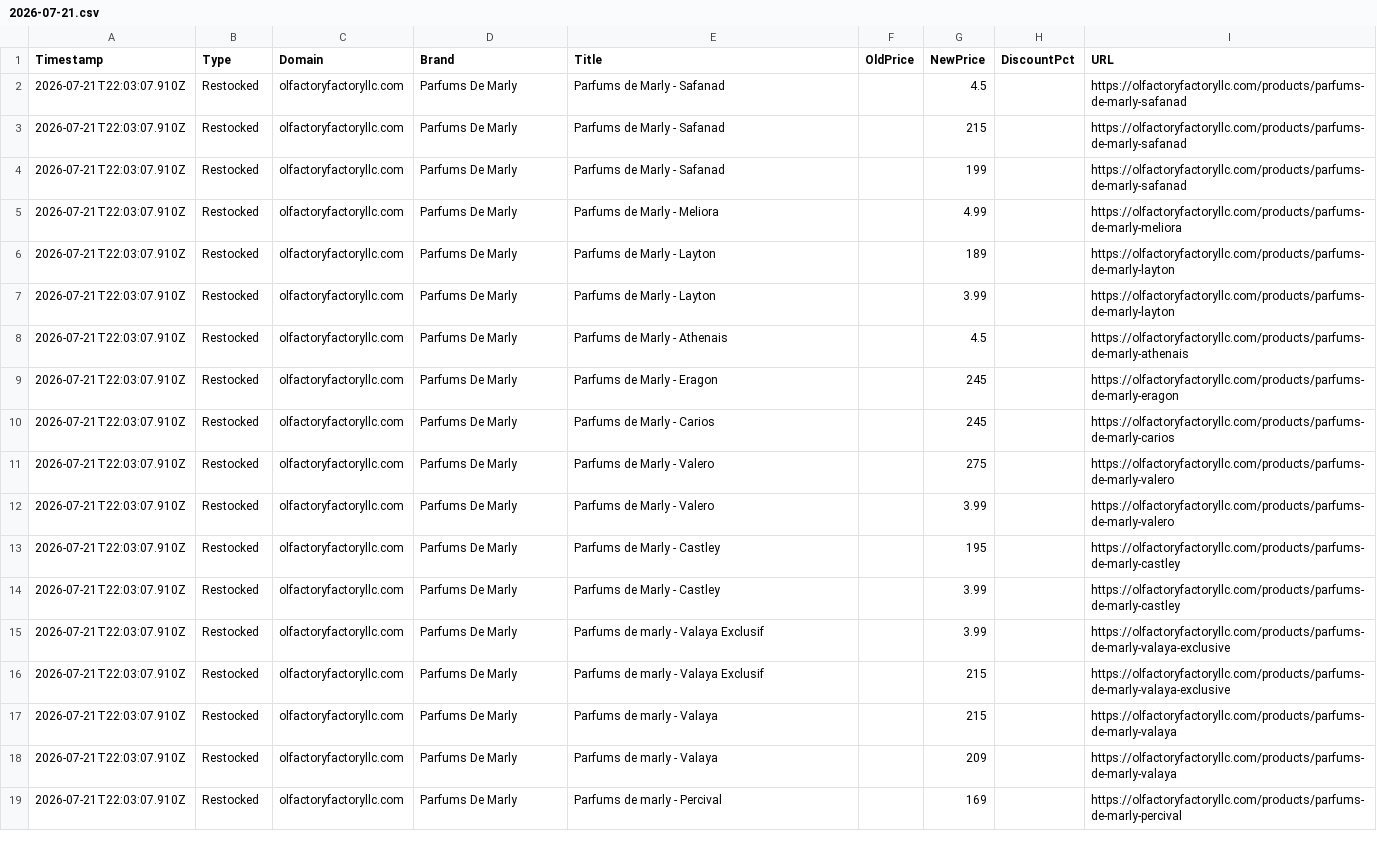
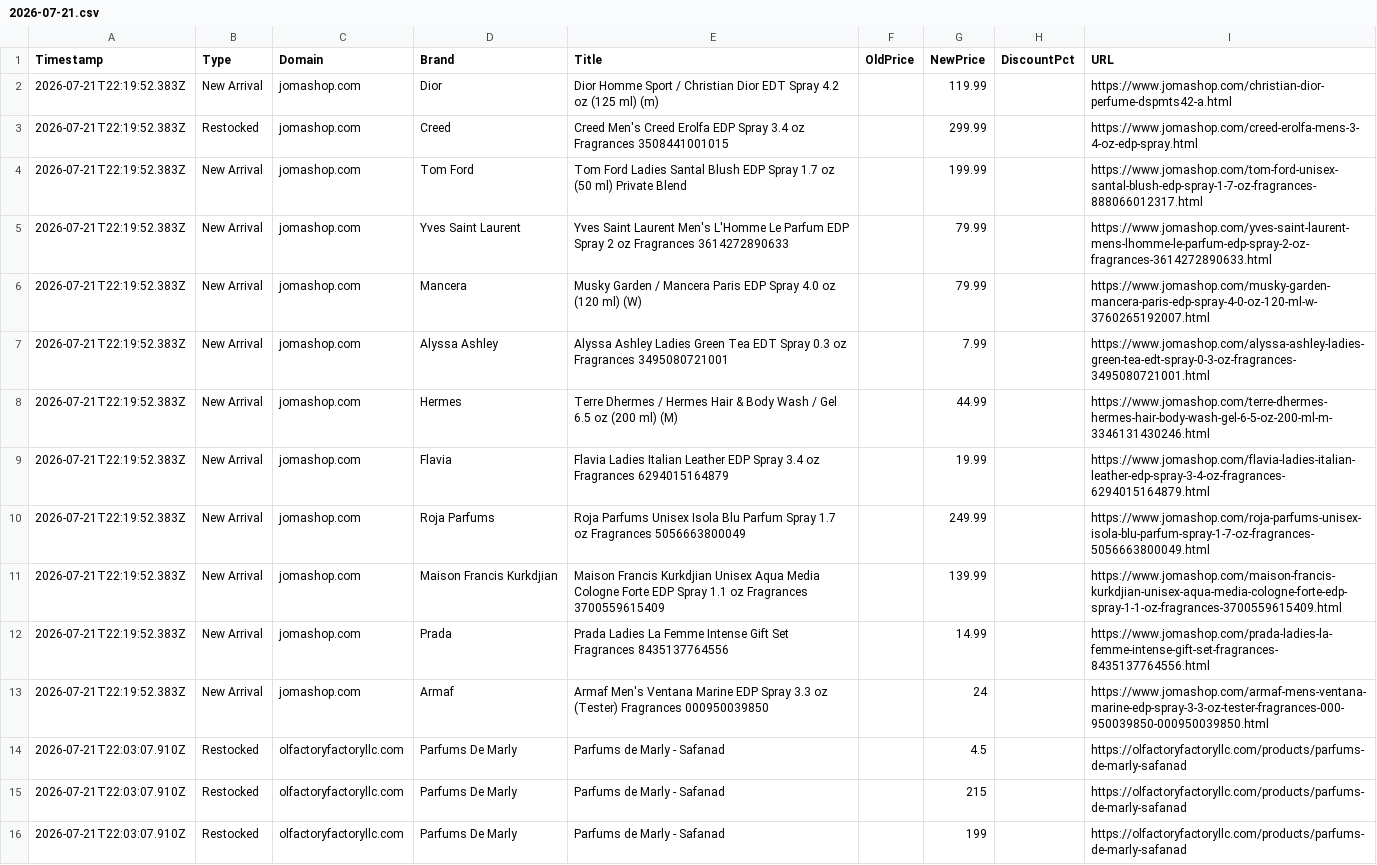
Before and after one commit to atllogix/fragrance-monitor, a CSV file: history/2026/07/2026-07-21.csv, drawn as a sheet; only a part is shown; the shorter side is filled out with more unchanged rows.

```diff
--- a/history/2026/07/2026-07-21.csv
+++ b/history/2026/07/2026-07-21.csv
@@ -1,2 +1,14 @@
 Timestamp,Type,Domain,Brand,Title,OldPrice,NewPrice,DiscountPct,URL
+2026-07-21T22:19:52.383Z,New Arrival,jomashop.com,Dior,Dior Homme Sport / Christian Dior EDT Spray 4.2 oz (125 ml) (m),,119.99,,https://www.jomashop.com/christian-dior-perfume-dspmts42-a.html
+2026-07-21T22:19:52.383Z,Restocked,jomashop.com,Creed,Creed Men's Creed Erolfa EDP Spray 3.4 oz Fragrances 3508441001015,,299.99,,https://www.jomashop.com/creed-erolfa-mens-3-4-oz-edp-spray.html
+2026-07-21T22:19:52.383Z,New Arrival,jomashop.com,Tom Ford,Tom Ford Ladies Santal Blush EDP Spray 1.7 oz (50 ml) Private Blend,,199.99,,https://www.jomashop.com/tom-ford-unisex-santal-blush-edp-spray-1-7-oz-fragrances-888066012317.html
+2026-07-21T22:19:52.383Z,New Arrival,jomashop.com,Yves Saint Laurent,Yves Saint Laurent Men's L'Homme Le Parfum EDP Spray 2 oz Fragrances 3614272890633,,79.99,,https://www.jomashop.com/yves-saint-laurent-mens-lhomme-le-parfum-edp-spray-2-oz-fragrances-3614272890633.html
+2026-07-21T22:19:52.383Z,New Arrival,jomashop.com,Mancera,Musky Garden / Mancera Paris EDP Spray 4.0 oz (120 ml) (W),,79.99,,https://www.jomashop.com/musky-garden-mancera-paris-edp-spray-4-0-oz-120-ml-w-3760265192007.html
+2026-07-21T22:19:52.383Z,New Arrival,jomashop.com,Alyssa Ashley,Alyssa Ashley Ladies Green Tea EDT Spray 0.3 oz Fragrances 3495080721001,,7.99,,https://www.jomashop.com/alyssa-ashley-ladies-green-tea-edt-spray-0-3-oz-fragrances-3495080721001.html
+2026-07-21T22:19:52.383Z,New Arrival,jomashop.com,Hermes,Terre Dhermes / Hermes Hair & Body Wash / Gel 6.5 oz (200 ml) (M),,44.99,,https://www.jomashop.com/terre-dhermes-hermes-hair-body-wash-gel-6-5-oz-200-ml-m-3346131430246.html
+2026-07-21T22:19:52.383Z,New Arrival,jomashop.com,Flavia,Flavia Ladies Italian Leather EDP Spray 3.4 oz Fragrances 6294015164879,,19.99,,https://www.jomashop.com/flavia-ladies-italian-leather-edp-spray-3-4-oz-fragrances-6294015164879.html
+2026-07-21T22:19:52.383Z,New Arrival,jomashop.com,Roja Parfums,Roja Parfums Unisex Isola Blu Parfum Spray 1.7 oz Fragrances 5056663800049,,249.99,,https://www.jomashop.com/roja-parfums-unisex-isola-blu-parfum-spray-1-7-oz-fragrances-5056663800049.html
+2026-07-21T22:19:52.383Z,New Arrival,jomashop.com,Maison Francis Kurkdjian,Maison Francis Kurkdjian Unisex Aqua Media Cologne Forte EDP Spray 1.1 oz Fragrances 3700559615409,,139.99,,https://www.jomashop.com/maison-francis-kurkdjian-unisex-aqua-media-cologne-forte-edp-spray-1-1-oz-fragrances-3700559615409.html
+2026-07-21T22:19:52.383Z,New Arrival,jomashop.com,Prada,Prada Ladies La Femme Intense Gift Set Fragrances 8435137764556,,14.99,,https://www.jomashop.com/prada-ladies-la-femme-intense-gift-set-fragrances-8435137764556.html
+2026-07-21T22:19:52.383Z,New Arrival,jomashop.com,Armaf,Armaf Men's Ventana Marine EDP Spray 3.3 oz (Tester) Fragrances 000950039850,,24,,https://www.jomashop.com/armaf-mens-ventana-marine-edp-spray-3-3-oz-tester-fragrances-000-950039850-000950039850.html
 2026-07-21T22:03:07.910Z,Restocked,olfactoryfactoryllc.com,Parfums De Marly,Parfums de Marly - Safanad,,4.5,,https://olfactoryfactoryllc.com/products/parfums-de-marly-safanad
```
Also changed, not shown: 3 other files.
